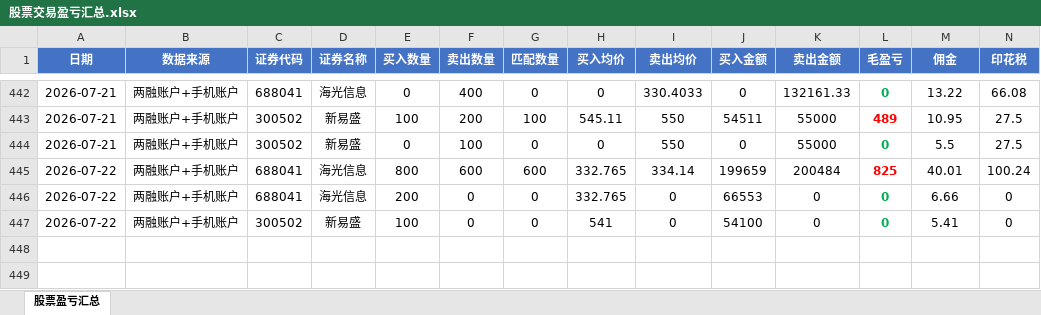
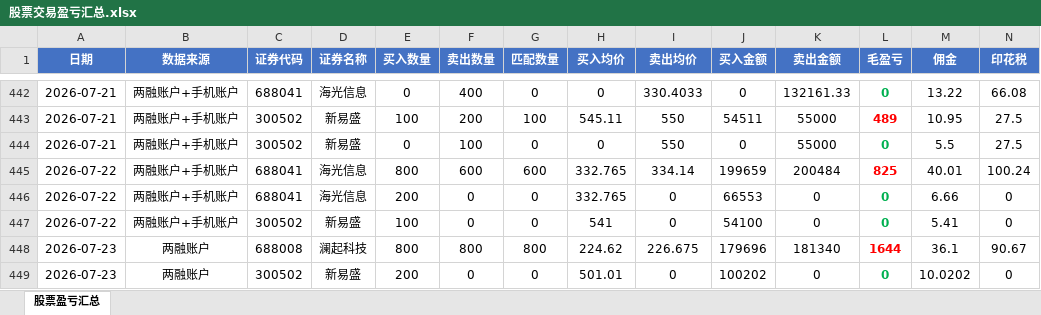
Before and after one commit to ooojedyooo/short-term-trading, an Excel workbook: 股票交易盈亏汇总.xlsx, sheet 股票盈亏汇总, drawn as a sheet; only a part is shown, gaps mark what is left out; values as stored, in another font and other column widths than the file's, no borders; rows hold the shown columns only; the diff names each change by its address in the sheet, - before the commit and + after, or states it on an @@ line.

```diff
--- a/股票交易盈亏汇总.xlsx (sheet 股票盈亏汇总)
+++ b/股票交易盈亏汇总.xlsx (sheet 股票盈亏汇总)
+row 448: 2026-07-23 | 两融账户 | 688008 | 澜起科技 | 800 | 800 | 800 | 224.62 | 226.675 | 179696 | 181340 | 1644 | 36.1 | 90.67
+row 449: 2026-07-23 | 两融账户 | 300502 | 新易盛 | 200 | 0 | 0 | 501.01 | 0 | 100202 | 0 | 0 | 10.0202 | 0
```
Also changed, not shown: reports/剩余持仓_2026-07.xlsx, reports/剩余持仓_2026年度.xlsx, 5 other files.
